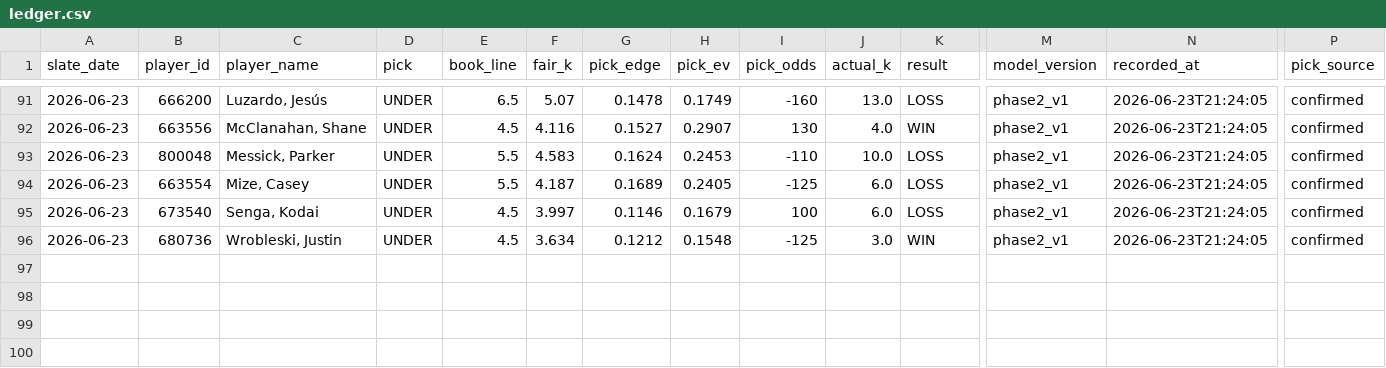
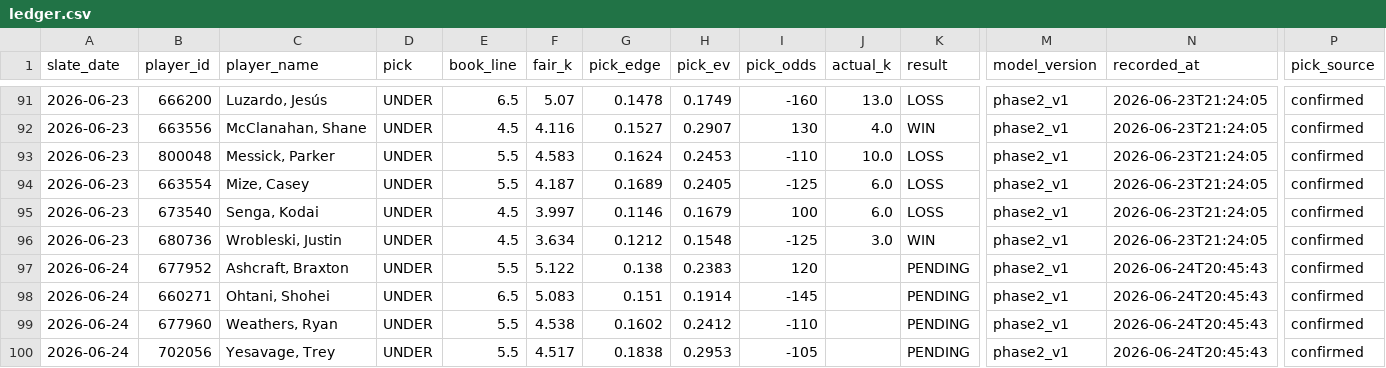
Before and after one commit to mattkreitzer1/Strikeout-Props, a CSV file: data/tracker/ledger.csv, drawn as a sheet; only a part is shown, gaps mark what is left out; rows hold the shown columns only; the diff names each change by its address in the sheet, - before the commit and + after, or states it on an @@ line.

```diff
--- a/data/tracker/ledger.csv
+++ b/data/tracker/ledger.csv
+row 97: 2026-06-24 | 677952 | Ashcraft, Braxton | UNDER | 5.5 | 5.122 | 0.138 | 0.2383 | 120 |  | PENDING | phase2_v1 | 2026-06-24T20:45:43 | confirmed
+row 98: 2026-06-24 | 660271 | Ohtani, Shohei | UNDER | 6.5 | 5.083 | 0.151 | 0.1914 | -145 |  | PENDING | phase2_v1 | 2026-06-24T20:45:43 | confirmed
+row 99: 2026-06-24 | 677960 | Weathers, Ryan | UNDER | 5.5 | 4.538 | 0.1602 | 0.2412 | -110 |  | PENDING | phase2_v1 | 2026-06-24T20:45:43 | confirmed
+row 100: 2026-06-24 | 702056 | Yesavage, Trey | UNDER | 5.5 | 4.517 | 0.1838 | 0.2953 | -105 |  | PENDING | phase2_v1 | 2026-06-24T20:45:43 | confirmed
```
Also changed, not shown: 2 other files.
